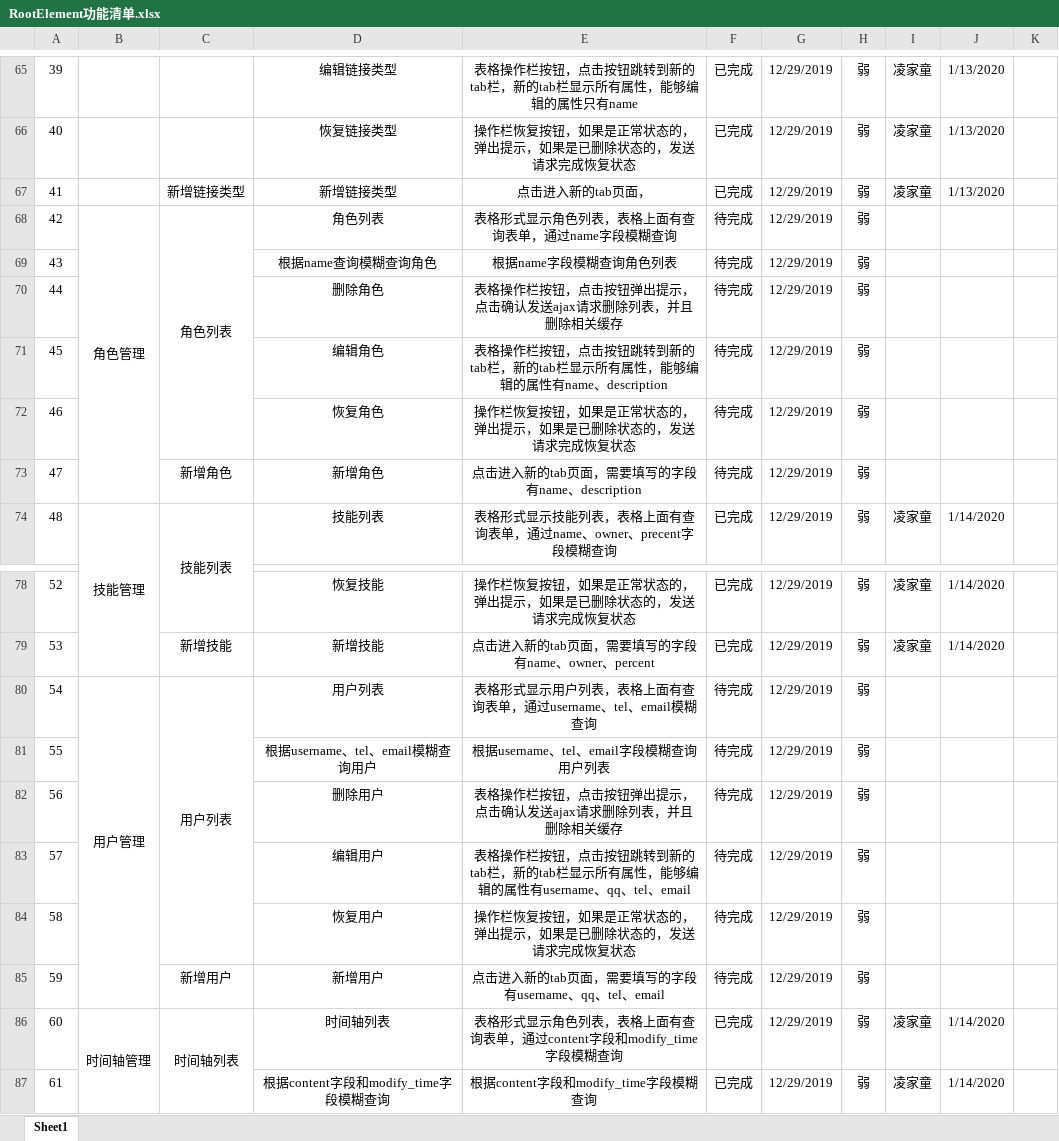
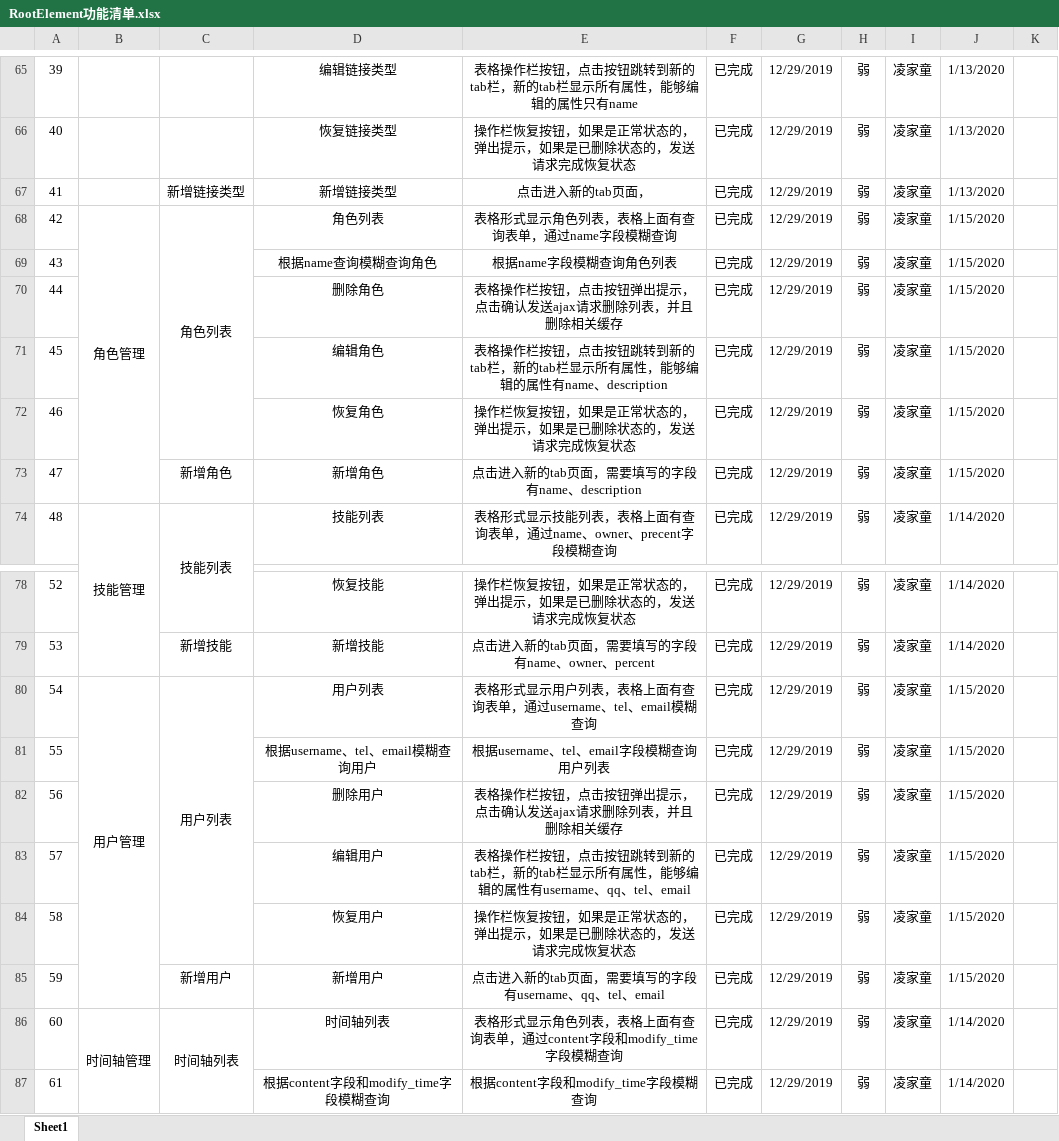
Before and after one commit to ljtnono/re, an Excel workbook: RootElement功能清单.xlsx, sheet Sheet1, drawn as a sheet; only a part is shown, gaps mark what is left out; values as stored, in another font and other column widths than the file's, no borders; charts and pictures not drawn; the diff names each change by its address in the sheet, - before the commit and + after, or states it on an @@ line.

```diff
--- a/RootElement功能清单.xlsx (sheet Sheet1)
+++ b/RootElement功能清单.xlsx (sheet Sheet1)
-F68:F73: 待完成
+F68:F73: 已完成
-I68:I73: (empty)
+I68:I73: 凌家童
-J68:J73: (empty)
+J68:J73: 1/15/2020
-F80:F85: 待完成
+F80:F85: 已完成
-I80:I85: (empty)
+I80:I85: 凌家童
-J80:J85: (empty)
+J80:J85: 1/15/2020
```
